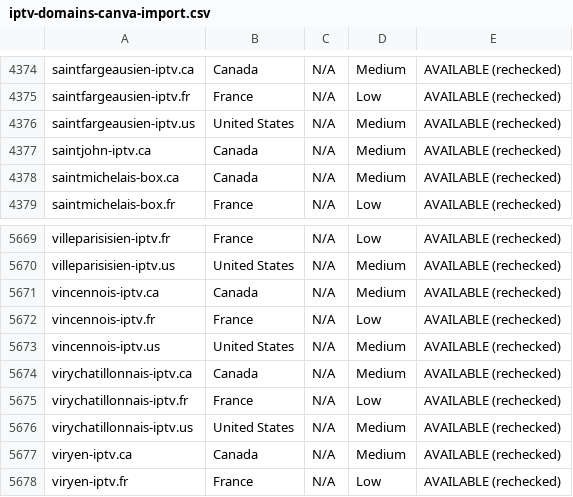
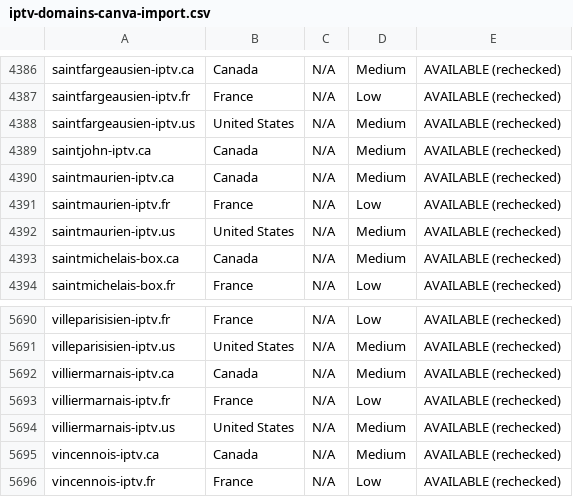
Before and after one commit to CryptoNews24/edit, a CSV file: research/iptv-seo/canva/iptv-domains-canva-import.csv, drawn as a sheet; only a part is shown, gaps mark what is left out; the shorter side is filled out with more unchanged rows; the diff covers the shown part only.

```diff
--- a/research/iptv-seo/canva/iptv-domains-canva-import.csv
+++ b/research/iptv-seo/canva/iptv-domains-canva-import.csv
@@ -4377,2 +4389,5 @@ saintfargeausien-iptv.us,United States,N/A,Medium,AVAILABLE (rechecked)
 saintjohn-iptv.ca,Canada,N/A,Medium,AVAILABLE (rechecked)
+saintmaurien-iptv.ca,Canada,N/A,Medium,AVAILABLE (rechecked)
+saintmaurien-iptv.fr,France,N/A,Low,AVAILABLE (rechecked)
+saintmaurien-iptv.us,United States,N/A,Medium,AVAILABLE (rechecked)
 saintmichelais-box.ca,Canada,N/A,Medium,AVAILABLE (rechecked)
@@ -5670,2 +5691,5 @@ villeparisisien-iptv.fr,France,N/A,Low,AVAILABLE (rechecked)
 villeparisisien-iptv.us,United States,N/A,Medium,AVAILABLE (rechecked)
+villiermarnais-iptv.ca,Canada,N/A,Medium,AVAILABLE (rechecked)
+villiermarnais-iptv.fr,France,N/A,Low,AVAILABLE (rechecked)
+villiermarnais-iptv.us,United States,N/A,Medium,AVAILABLE (rechecked)
 vincennois-iptv.ca,Canada,N/A,Medium,AVAILABLE (rechecked)
```
Also changed, not shown: 18 added rows elsewhere in this file, research/iptv-seo/availability_recheck.csv, 7 other files.
